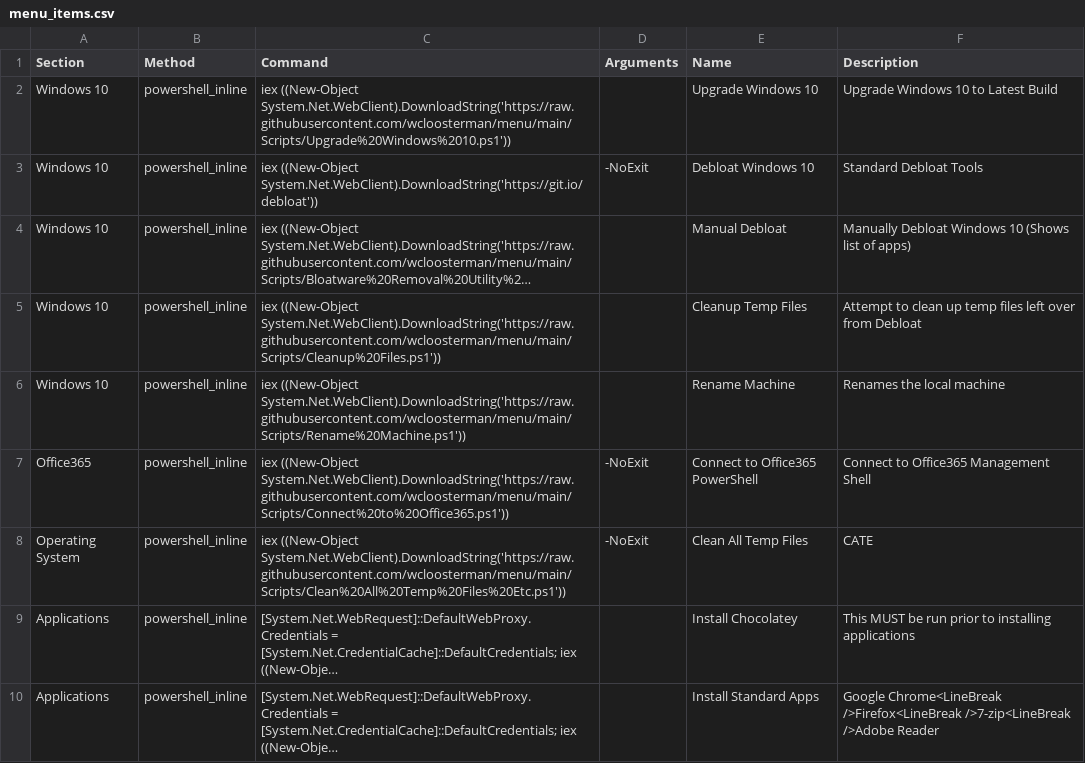
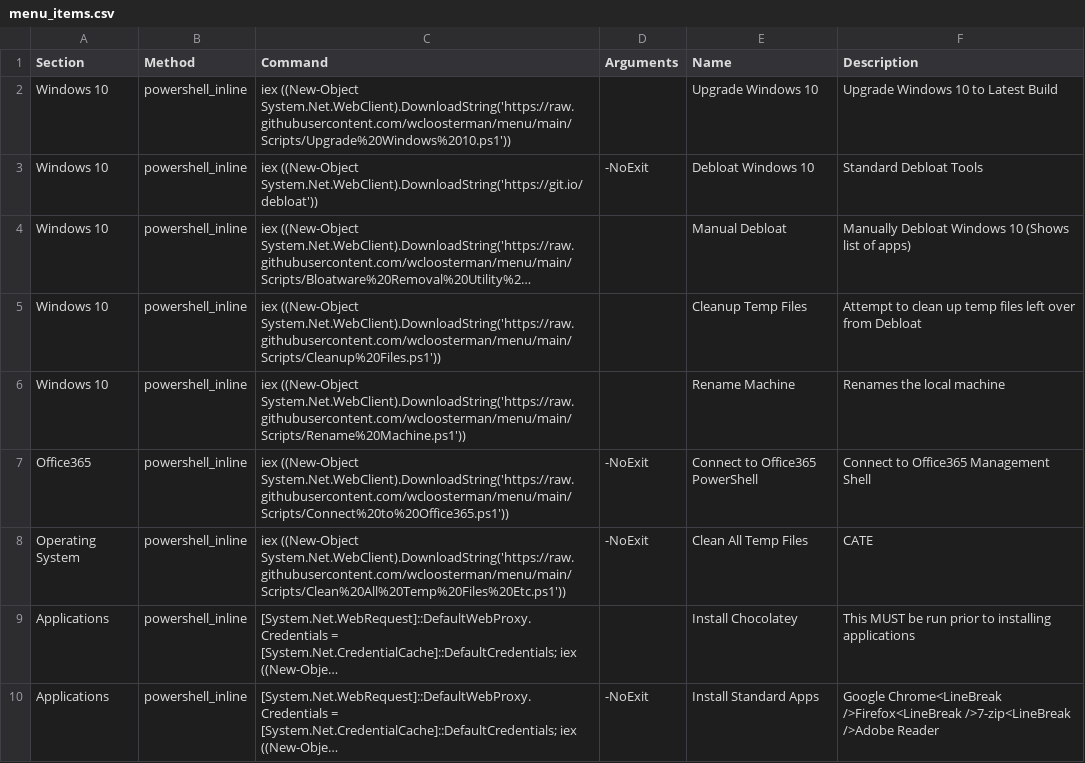
Before and after one commit to wcloosterman/menu, a CSV file: menu_items.csv, drawn as a sheet; long unchanged cells end in …; the diff names each change by its address in the sheet, - before the commit and + after, or states it on an @@ line.

Commit message:
Update menu_items.csv

```diff
--- a/menu_items.csv
+++ b/menu_items.csv
-D10 (Arguments): (empty)
+D10 (Arguments): -NoExit
```
